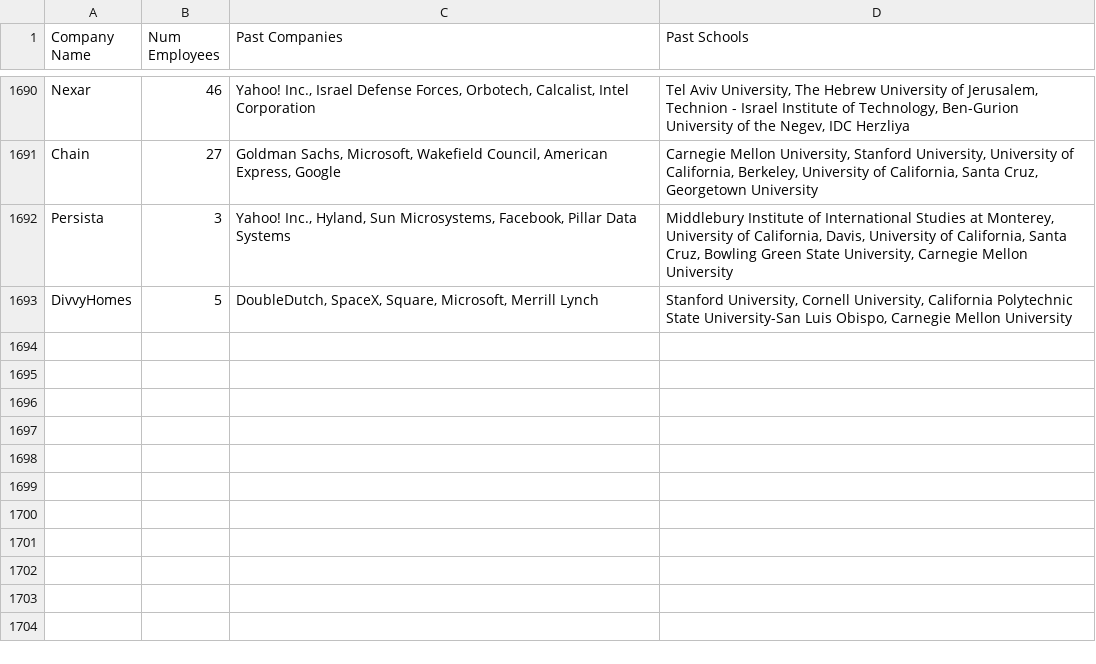
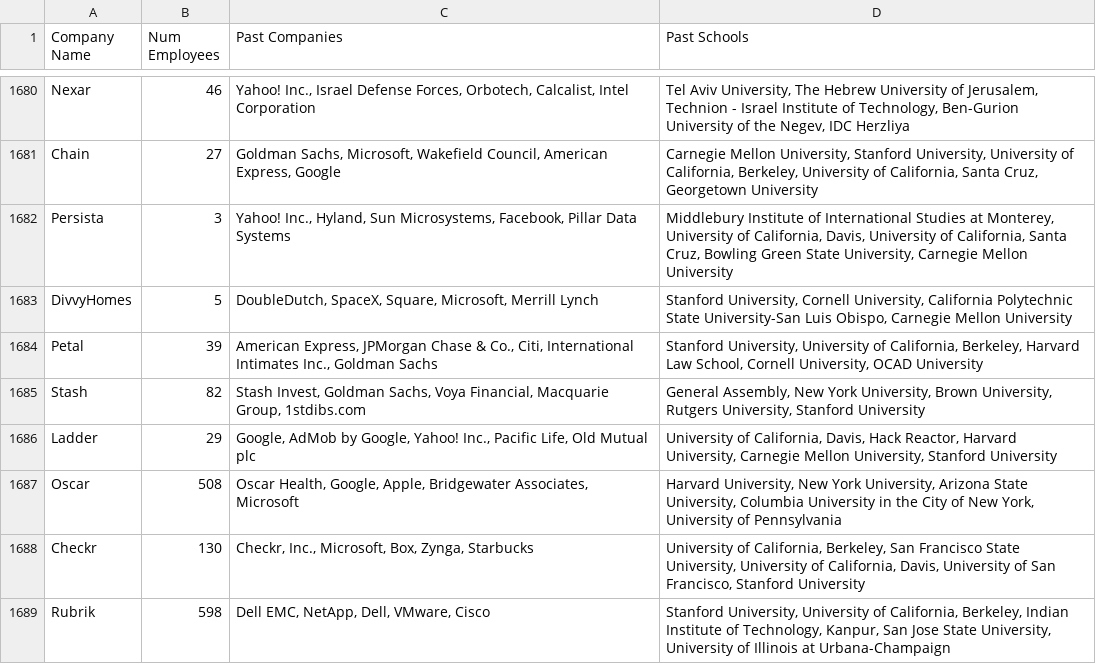
Before and after one commit to sachinkesiraju/breakinlist, a CSV file: company_talent.csv, drawn as a sheet; only a part is shown, gaps mark what is left out; the diff covers the shown part only; the diff names each change by its address in the sheet, - before the commit and + after, or states it on an @@ line.

```diff
--- a/company_talent.csv
+++ b/company_talent.csv
+row 1684: Petal | 39 | American Express, JPMorgan Chase & Co., Citi, International Intimates Inc., Goldman Sachs | Stanford University, University of California, Berkeley, Harvard Law School, Cornell University, OCAD University
+row 1685: Stash | 82 | Stash Invest, Goldman Sachs, Voya Financial, Macquarie Group, 1stdibs.com | General Assembly, New York University, Brown University, Rutgers University, Stanford University
+row 1686: Ladder | 29 | Google, AdMob by Google, Yahoo! Inc., Pacific Life, Old Mutual plc | University of California, Davis, Hack Reactor, Harvard University, Carnegie Mellon University, Stanford University
+row 1687: Oscar | 508 | Oscar Health, Google, Apple, Bridgewater Associates, Microsoft | Harvard University, New York University, Arizona State University, Columbia University in the City of New York, University of Pennsylvania
+row 1688: Checkr | 130 | Checkr, Inc., Microsoft, Box, Zynga, Starbucks | University of California, Berkeley, San Francisco State University, University of California, Davis, University of San Francisco, Stanford University
+row 1689: Rubrik | 598 | Dell EMC, NetApp, Dell, VMware, Cisco | Stanford University, University of California, Berkeley, Indian Institute of Technology, Kanpur, San Jose State University, University of Illinois at Urbana-Champaign
```
Also changed, not shown: 5 added rows, 10 removed rows and 6 edited cells elsewhere in this file, new_top_companies.csv, 1 other file.
